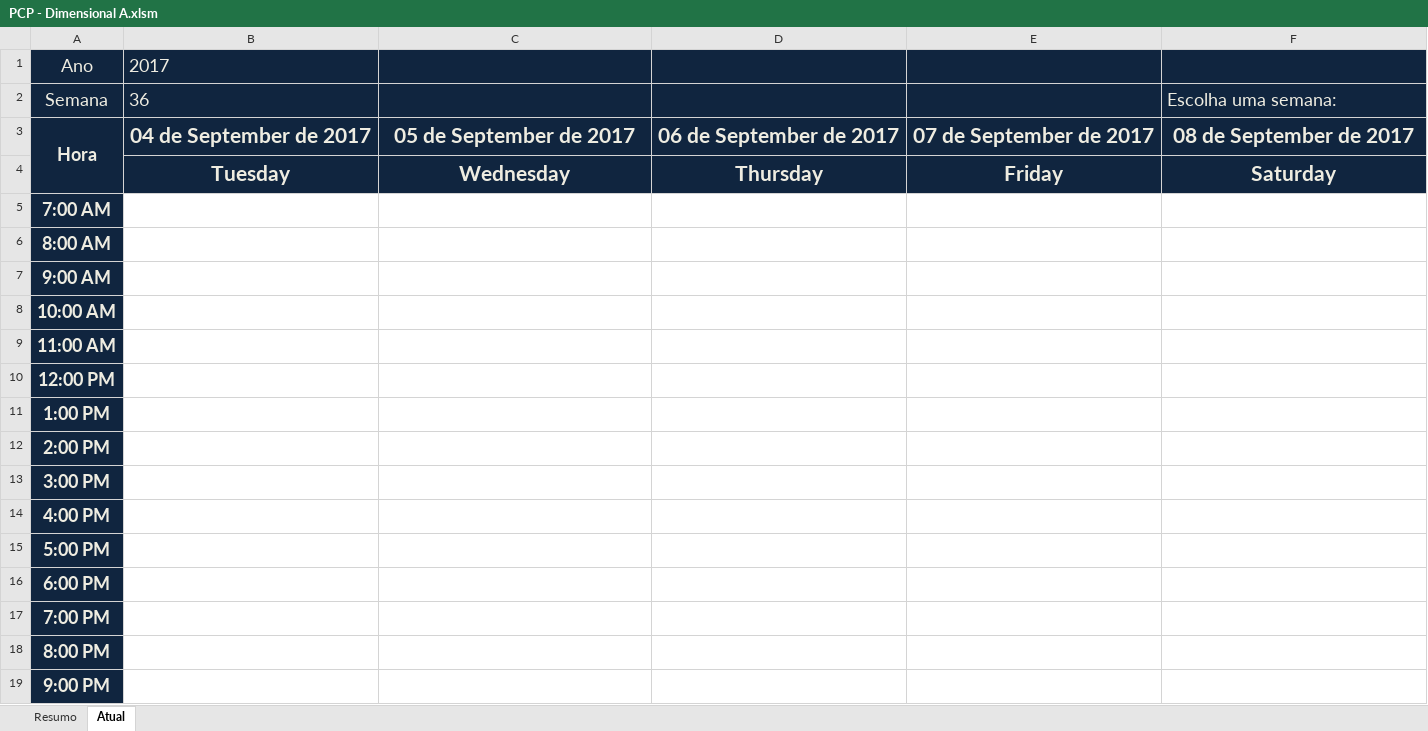
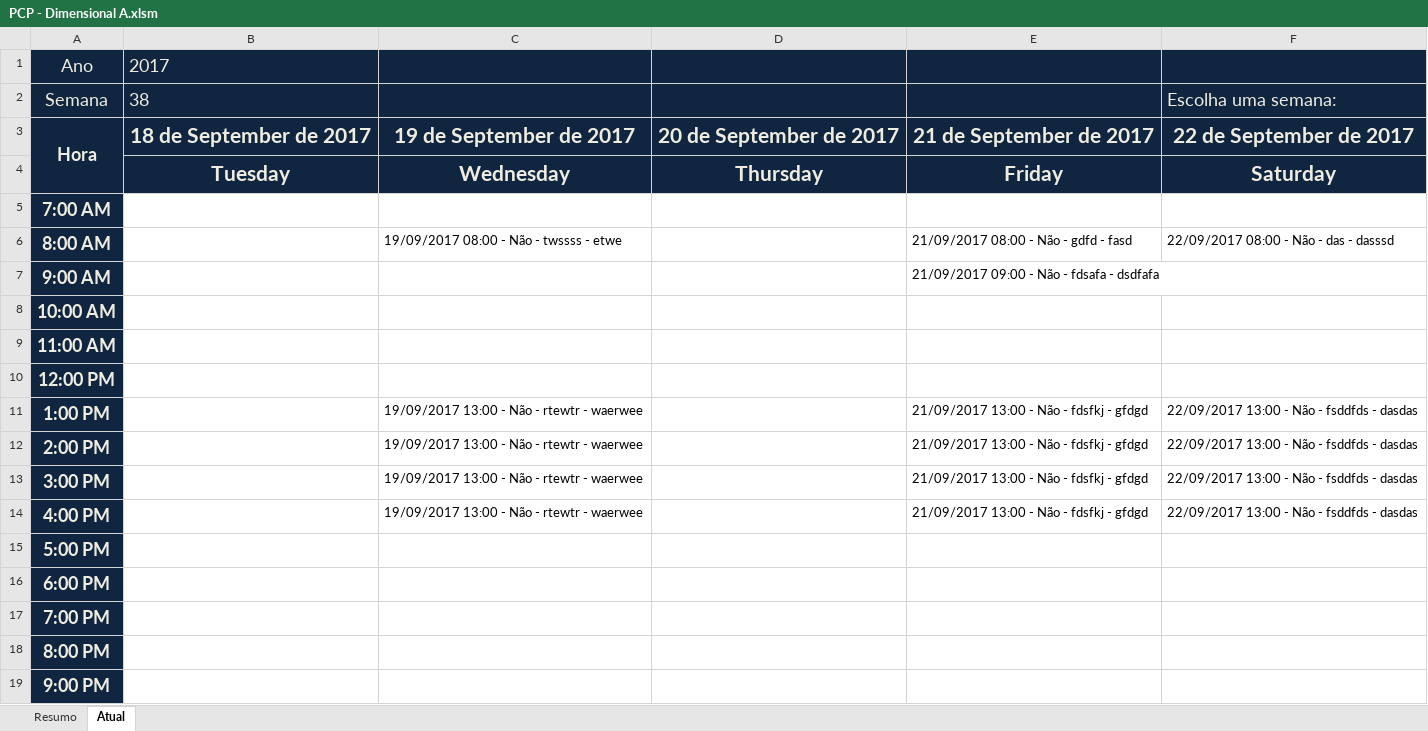
Before and after one commit to Lucialtda/SoftLab, an Excel workbook: PCP - Dimensional A.xlsm, sheet Atual, drawn as a sheet; only a part is shown; values as stored, in another font and other column widths than the file's, no borders; conditional formats not drawn; the diff covers the shown part only; the diff names each change by its address in the sheet, - before the commit and + after, or states it on an @@ line.

```diff
--- a/PCP - Dimensional A.xlsm (sheet Atual)
+++ b/PCP - Dimensional A.xlsm (sheet Atual)
-B2: 36
+B2: 38
-B3: 04 de September de 2017
+B3: 18 de September de 2017
-C3: 05 de September de 2017
+C3: 19 de September de 2017
-D3: 06 de September de 2017
+D3: 20 de September de 2017
-E3: 07 de September de 2017
+E3: 21 de September de 2017
-F3: 08 de September de 2017
+F3: 22 de September de 2017
-C6: (empty)
+C6: 19/09/2017 08:00 - Não - twssss - etwe
-E6: (empty)
+E6: 21/09/2017 08:00 - Não - gdfd - fasd
-F6: (empty)
+F6: 22/09/2017 08:00 - Não - das - dasssd
-E7: (empty)
+E7: 21/09/2017 09:00 - Não - fdsafa - dsdfafa
-C11:C14: (empty)
+C11:C14: 19/09/2017 13:00 - Não - rtewtr - waerwee
-E11:E14: (empty)
+E11:E14: 21/09/2017 13:00 - Não - fdsfkj - gfdgd
-F11:F14: (empty)
+F11:F14: 22/09/2017 13:00 - Não - fsddfds - dasdas
```
Also changed, not shown: 1 edited cell elsewhere in this sheet, sheet Resumo, formulas that keep their value, hidden cells, PCP - Gestão Total.xlsm, PCP Novo By Lúcia.xlsm.
